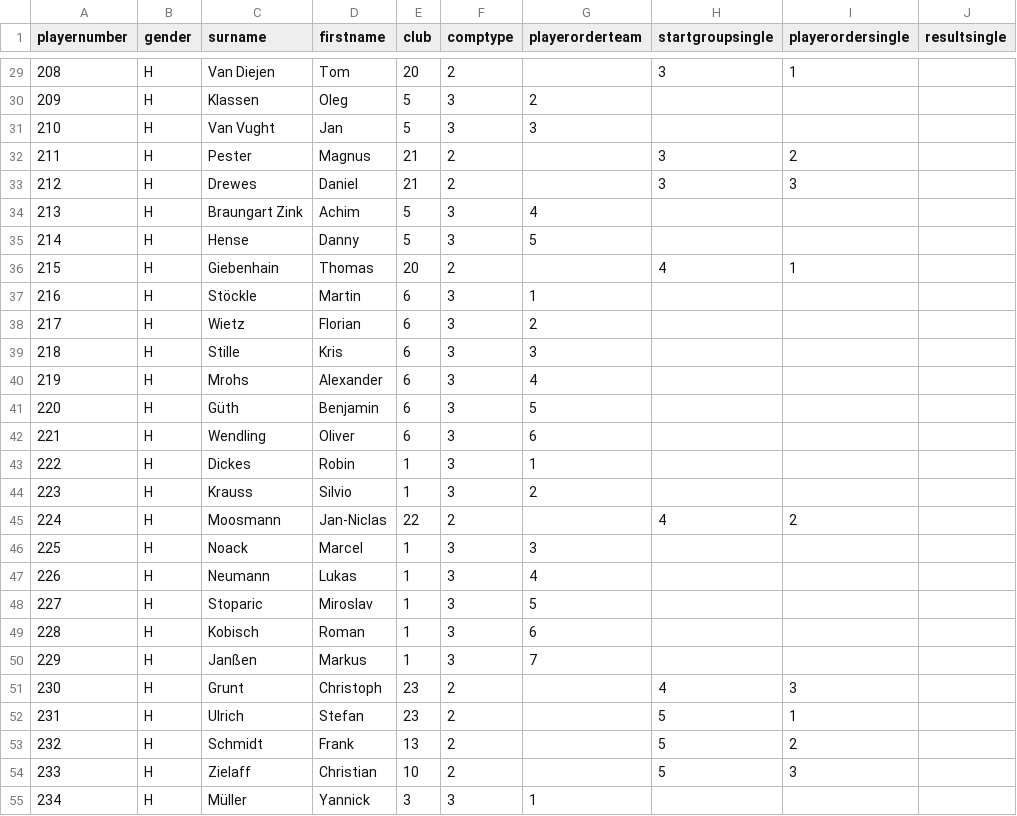
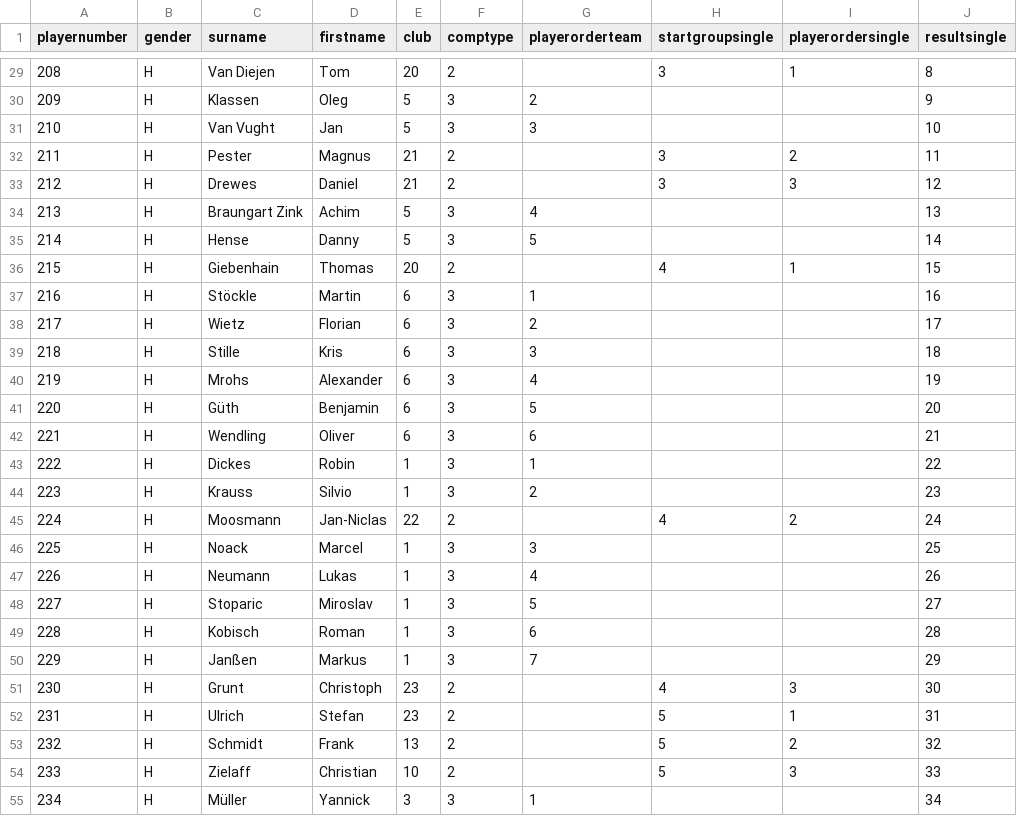
Before and after one commit to alizadehkashani/mcs, a CSV file: dev/players.csv, drawn as a sheet; only a part is shown, gaps mark what is left out; the diff covers the shown part only.

```diff
--- a/dev/players.csv
+++ b/dev/players.csv
@@ -29,27 +29,27 @@
-208;H;Van Diejen;Tom;20;2;;3;1;
-209;H;Klassen;Oleg;5;3;2;;;
-210;H;Van Vught;Jan;5;3;3;;;
-211;H;Pester;Magnus;21;2;;3;2;
-212;H;Drewes;Daniel;21;2;;3;3;
-213;H;Braungart Zink;Achim;5;3;4;;;
-214;H;Hense;Danny;5;3;5;;;
-215;H;Giebenhain;Thomas;20;2;;4;1;
-216;H;Stöckle;Martin;6;3;1;;;
-217;H;Wietz;Florian;6;3;2;;;
-218;H;Stille;Kris;6;3;3;;;
-219;H;Mrohs;Alexander;6;3;4;;;
-220;H;Güth;Benjamin;6;3;5;;;
-221;H;Wendling;Oliver;6;3;6;;;
-222;H;Dickes;Robin;1;3;1;;;
-223;H;Krauss;Silvio;1;3;2;;;
-224;H;Moosmann;Jan-Niclas;22;2;;4;2;
-225;H;Noack;Marcel;1;3;3;;;
-226;H;Neumann;Lukas;1;3;4;;;
-227;H;Stoparic;Miroslav;1;3;5;;;
-228;H;Kobisch;Roman;1;3;6;;;
-229;H;Janßen;Markus;1;3;7;;;
-230;H;Grunt;Christoph;23;2;;4;3;
-231;H;Ulrich;Stefan;23;2;;5;1;
-232;H;Schmidt;Frank;13;2;;5;2;
-233;H;Zielaff;Christian;10;2;;5;3;
-234;H;Müller;Yannick;3;3;1;;;
+208;H;Van Diejen;Tom;20;2;;3;1;8
+209;H;Klassen;Oleg;5;3;2;;;9
+210;H;Van Vught;Jan;5;3;3;;;10
+211;H;Pester;Magnus;21;2;;3;2;11
+212;H;Drewes;Daniel;21;2;;3;3;12
+213;H;Braungart Zink;Achim;5;3;4;;;13
+214;H;Hense;Danny;5;3;5;;;14
+215;H;Giebenhain;Thomas;20;2;;4;1;15
+216;H;Stöckle;Martin;6;3;1;;;16
+217;H;Wietz;Florian;6;3;2;;;17
+218;H;Stille;Kris;6;3;3;;;18
+219;H;Mrohs;Alexander;6;3;4;;;19
+220;H;Güth;Benjamin;6;3;5;;;20
+221;H;Wendling;Oliver;6;3;6;;;21
+222;H;Dickes;Robin;1;3;1;;;22
+223;H;Krauss;Silvio;1;3;2;;;23
+224;H;Moosmann;Jan-Niclas;22;2;;4;2;24
+225;H;Noack;Marcel;1;3;3;;;25
+226;H;Neumann;Lukas;1;3;4;;;26
+227;H;Stoparic;Miroslav;1;3;5;;;27
+228;H;Kobisch;Roman;1;3;6;;;28
+229;H;Janßen;Markus;1;3;7;;;29
+230;H;Grunt;Christoph;23;2;;4;3;30
+231;H;Ulrich;Stefan;23;2;;5;1;31
+232;H;Schmidt;Frank;13;2;;5;2;32
+233;H;Zielaff;Christian;10;2;;5;3;33
+234;H;Müller;Yannick;3;3;1;;;34
```
Also changed, not shown: 46 edited cells elsewhere in this file, 2 other files.
